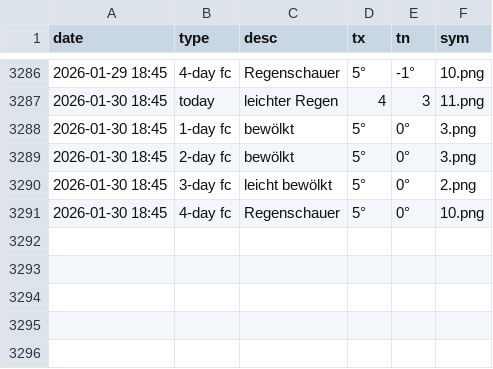
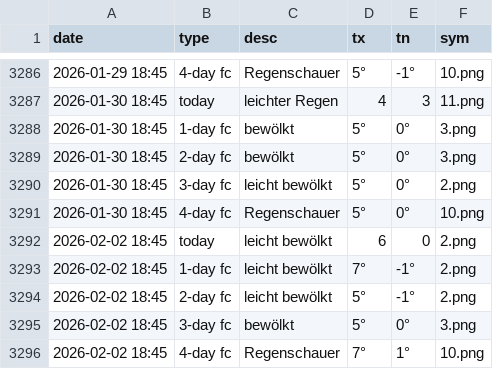
Before and after one commit to amannj/Scrapeo, a CSV file: data/Bern.csv, drawn as a sheet; only a part is shown, gaps mark what is left out.

```diff
--- a/data/Bern.csv
+++ b/data/Bern.csv
@@ -3291 +3291,6 @@ date,type,desc,tx,tn,sym
 2026-01-30 18:45,4-day fc,Regenschauer,5°,0°,10.png
+2026-02-02 18:45,today,leicht bewölkt,6,0,2.png
+2026-02-02 18:45,1-day fc,leicht bewölkt,7°,-1°,2.png
+2026-02-02 18:45,2-day fc,leicht bewölkt,5°,-1°,2.png
+2026-02-02 18:45,3-day fc,bewölkt,5°,0°,3.png
+2026-02-02 18:45,4-day fc,Regenschauer,7°,1°,10.png
```
Also changed, not shown: data/Chur.csv, data/Genf.csv, 6 other files.
